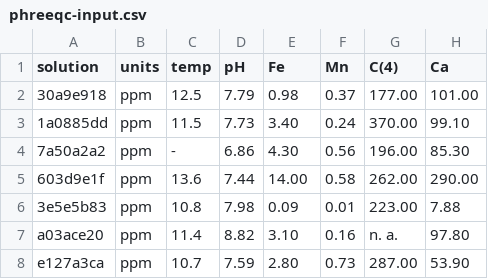
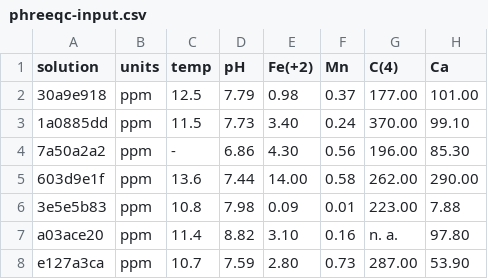
Before and after one commit to KWB-R/geosalz.phreeqc, a CSV file: inst/extdata/phreeqc-input.csv, drawn as a sheet; only a part is shown; the diff names each change by its address in the sheet, - before the commit and + after, or states it on an @@ line.

Commit message:
fix Fe to DB

```diff
--- a/inst/extdata/phreeqc-input.csv
+++ b/inst/extdata/phreeqc-input.csv
-E1: Fe
+E1: Fe(+2)
```
